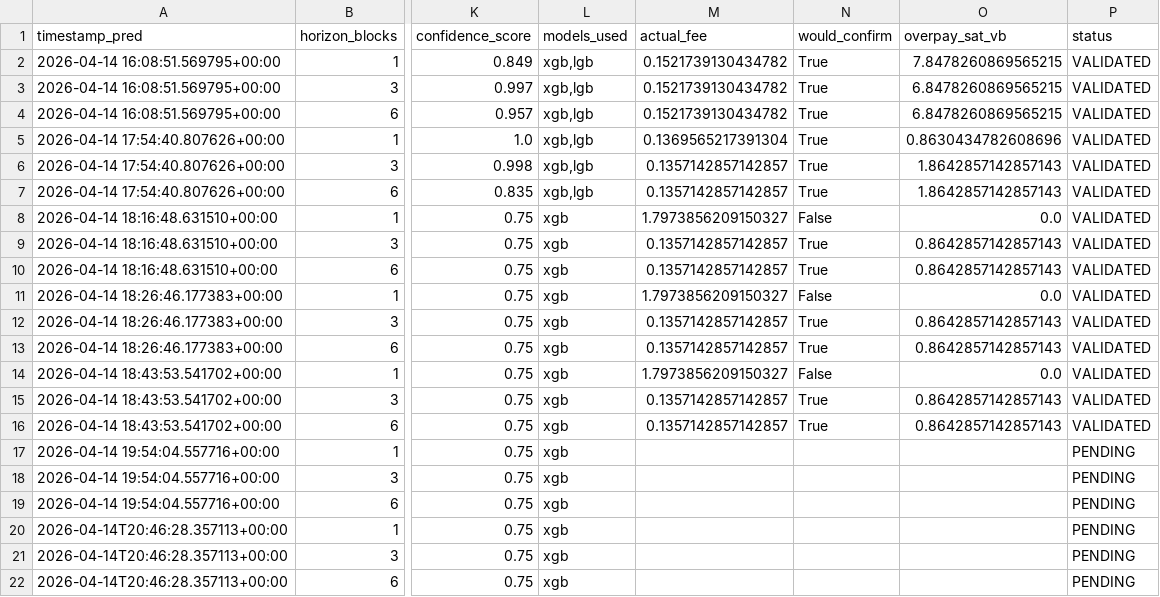
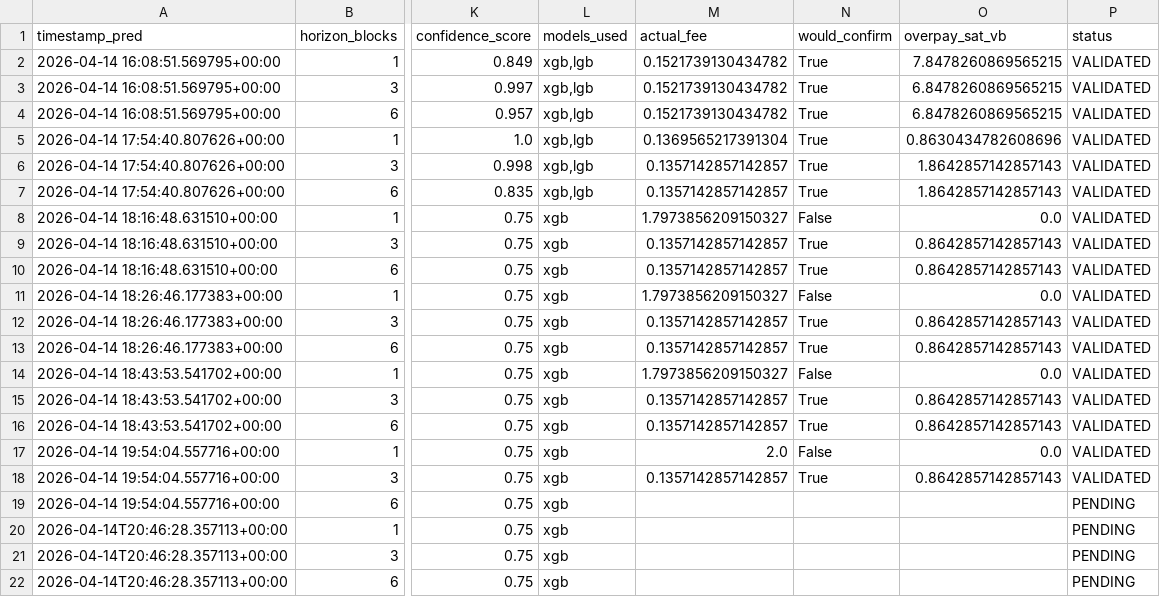
Before and after one commit to CUBOPLUS-BTC/bitcoin-mempool-fee-predictor, a CSV file: predictions/ensemble_predictions.csv, drawn as a sheet; only a part is shown, gaps mark what is left out; the diff names each change by its address in the sheet, - before the commit and + after, or states it on an @@ line.

```diff
--- a/predictions/ensemble_predictions.csv
+++ b/predictions/ensemble_predictions.csv
-M17 (actual_fee): (empty)
+M17 (actual_fee): 2.0
-N17 (would_confirm): (empty)
+N17 (would_confirm): False
-O17 (overpay_sat_vb): (empty)
+O17 (overpay_sat_vb): 0.0
-P17:P18 (status): PENDING
+P17:P18 (status): VALIDATED
-M18 (actual_fee): (empty)
+M18 (actual_fee): 0.1357142857142857
-N18 (would_confirm): (empty)
+N18 (would_confirm): True
-O18 (overpay_sat_vb): (empty)
+O18 (overpay_sat_vb): 0.8642857142857143
```
